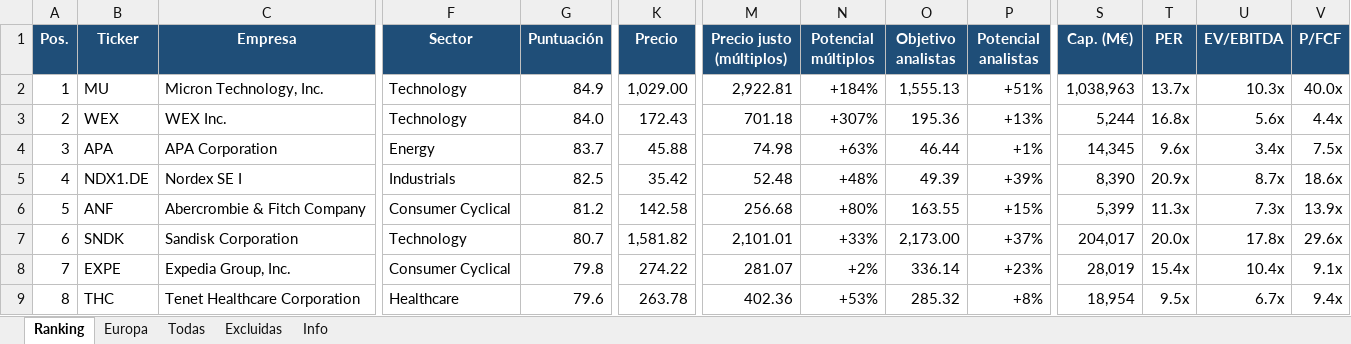
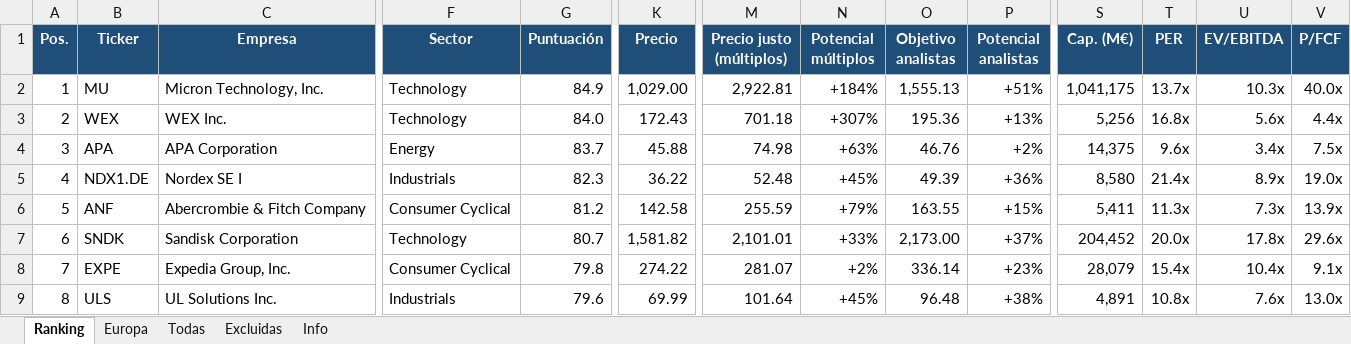
Before and after one commit to josecossi/Screener, an Excel workbook: resultados/screener_2026-10-12.xlsx, sheet Ranking, drawn as a sheet; only a part is shown, gaps mark what is left out; values as stored, in another font and other column widths than the file's, no borders; the diff covers the shown part only; the diff names each change by its address in the sheet, - before the commit and + after, or states it on an @@ line.

```diff
--- a/resultados/screener_2026-10-12.xlsx (sheet Ranking)
+++ b/resultados/screener_2026-10-12.xlsx (sheet Ranking)
-S2 (Cap. (M€)): 1,038,963
+S2 (Cap. (M€)): 1,041,175
-S3 (Cap. (M€)): 5,244
+S3 (Cap. (M€)): 5,256
-O4 (Objetivo analistas): 46.44
+O4 (Objetivo analistas): 46.76
-P4 (Potencial analistas): +1%
+P4 (Potencial analistas): +2%
-S4 (Cap. (M€)): 14,345
+S4 (Cap. (M€)): 14,375
-G5 (Puntuación): 82.5
+G5 (Puntuación): 82.3
-K5 (Precio): 35.42
+K5 (Precio): 36.22
-N5 (Potencial múltiplos): +48%
+N5 (Potencial múltiplos): +45%
-P5 (Potencial analistas): +39%
+P5 (Potencial analistas): +36%
-S5 (Cap. (M€)): 8,390
+S5 (Cap. (M€)): 8,580
-T5 (PER): 20.9x
+T5 (PER): 21.4x
-U5 (EV/EBITDA): 8.7x
+U5 (EV/EBITDA): 8.9x
-V5 (P/FCF): 18.6x
+V5 (P/FCF): 19.0x
-M6 (Precio justo (múltiplos)): 256.68
+M6 (Precio justo (múltiplos)): 255.59
-N6 (Potencial múltiplos): +80%
+N6 (Potencial múltiplos): +79%
-S6 (Cap. (M€)): 5,399
+S6 (Cap. (M€)): 5,411
-S7 (Cap. (M€)): 204,017
+S7 (Cap. (M€)): 204,452
-S8 (Cap. (M€)): 28,019
+S8 (Cap. (M€)): 28,079
-B9 (Ticker): THC
+B9 (Ticker): ULS
-C9 (Empresa): Tenet Healthcare Corporation
+C9 (Empresa): UL Solutions Inc.
-F9 (Sector): Healthcare
+F9 (Sector): Industrials
-K9 (Precio): 263.78
+K9 (Precio): 69.99
-M9 (Precio justo (múltiplos)): 402.36
+M9 (Precio justo (múltiplos)): 101.64
-N9 (Potencial múltiplos): +53%
+N9 (Potencial múltiplos): +45%
-O9 (Objetivo analistas): 285.32
+O9 (Objetivo analistas): 96.48
-P9 (Potencial analistas): +8%
+P9 (Potencial analistas): +38%
-S9 (Cap. (M€)): 18,954
+S9 (Cap. (M€)): 4,891
-T9 (PER): 9.5x
+T9 (PER): 10.8x
-U9 (EV/EBITDA): 6.7x
+U9 (EV/EBITDA): 7.6x
-V9 (P/FCF): 9.4x
+V9 (P/FCF): 13.0x
```
Also changed, not shown: 2 added rows, 2 removed rows and 62 edited cells elsewhere in this sheet, sheet Todas, sheet Europa, sheet Excluidas, sheet Info, 3 other files.
